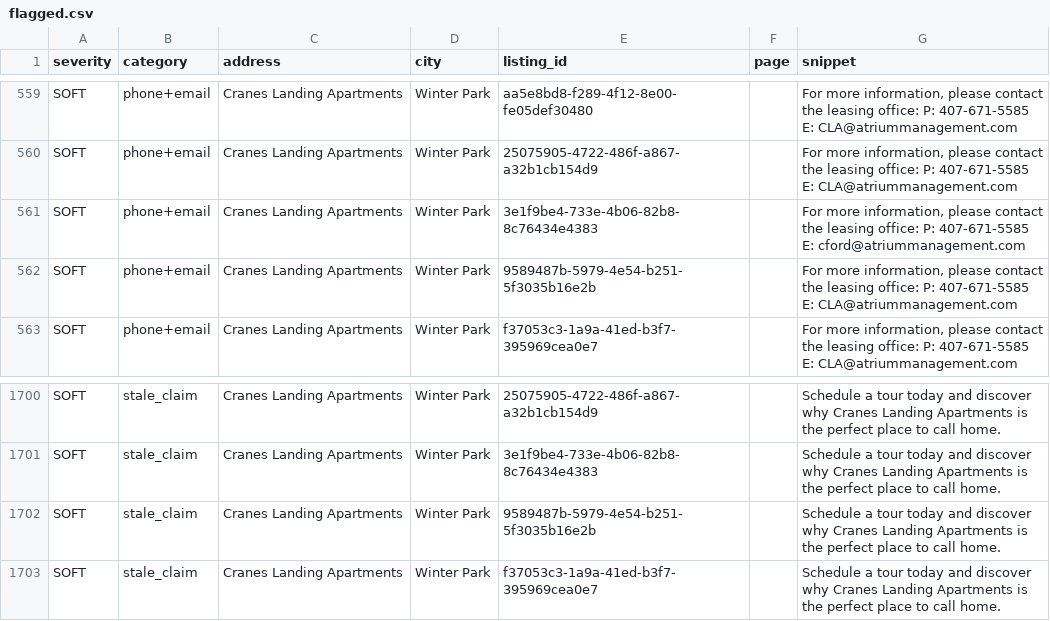
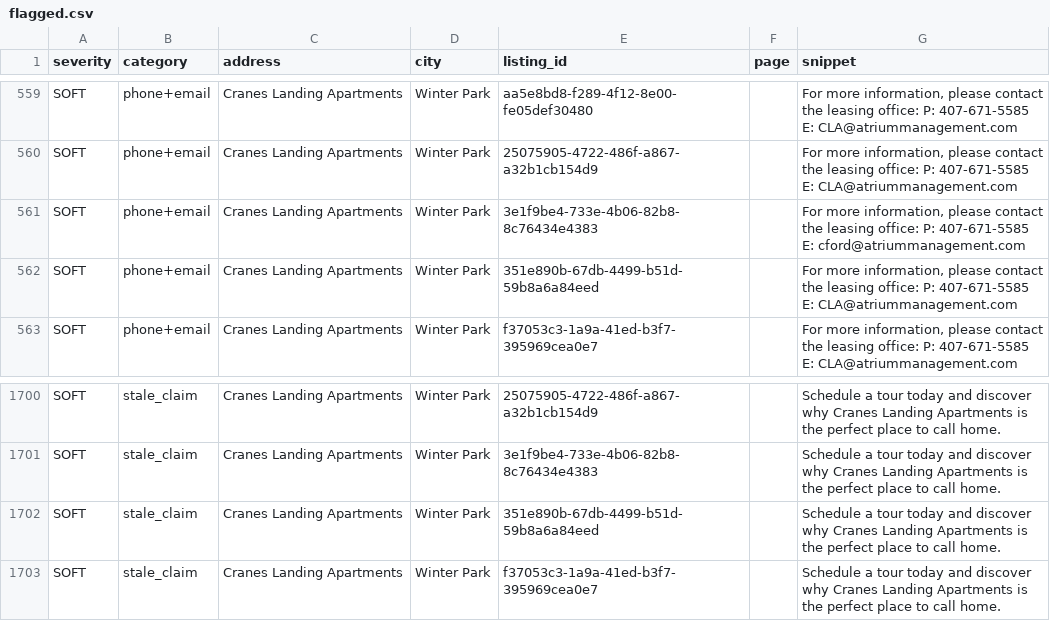
Before and after one commit to dariusking69/atrium-portfolio, a CSV file: review/flagged.csv, drawn as a sheet; only a part is shown, gaps mark what is left out.

```diff
--- a/review/flagged.csv
+++ b/review/flagged.csv
@@ -561,3 +561,3 @@ SOFT,phone+email,Cranes Landing Apartments,Winter Park,25075905-4722-486f-a867-a
 SOFT,phone+email,Cranes Landing Apartments,Winter Park,3e1f9be4-733e-4b06-82b8-8c76434e4383,,"For more information, please contact the leasing office: P: 407-671-5585 E: cford@atriummanagement.com"
-SOFT,phone+email,Cranes Landing Apartments,Winter Park,9589487b-5979-4e54-b251-5f3035b16e2b,,"For more information, please contact the leasing office: P: 407-671-5585 E: CLA@atriummanagement.com"
+SOFT,phone+email,Cranes Landing Apartments,Winter Park,351e890b-67db-4499-b51d-59b8a6a84eed,,"For more information, please contact the leasing office: P: 407-671-5585 E: CLA@atriummanagement.com"
 SOFT,phone+email,Cranes Landing Apartments,Winter Park,f37053c3-1a9a-41ed-b3f7-395969cea0e7,,"For more information, please contact the leasing office: P: 407-671-5585 E: CLA@atriummanagement.com"
@@ -1701,3 +1701,3 @@ SOFT,stale_claim,Cranes Landing Apartments,Winter Park,25075905-4722-486f-a867-a
 SOFT,stale_claim,Cranes Landing Apartments,Winter Park,3e1f9be4-733e-4b06-82b8-8c76434e4383,,Schedule a tour today and discover why Cranes Landing Apartments is the perfect place to call home.
-SOFT,stale_claim,Cranes Landing Apartments,Winter Park,9589487b-5979-4e54-b251-5f3035b16e2b,,Schedule a tour today and discover why Cranes Landing Apartments is the perfect place to call home.
+SOFT,stale_claim,Cranes Landing Apartments,Winter Park,351e890b-67db-4499-b51d-59b8a6a84eed,,Schedule a tour today and discover why Cranes Landing Apartments is the perfect place to call home.
 SOFT,stale_claim,Cranes Landing Apartments,Winter Park,f37053c3-1a9a-41ed-b3f7-395969cea0e7,,Schedule a tour today and discover why Cranes Landing Apartments is the perfect place to call home.
```
Also changed, not shown: 10 other files.
